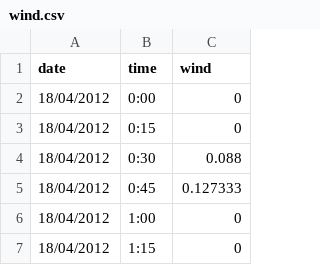
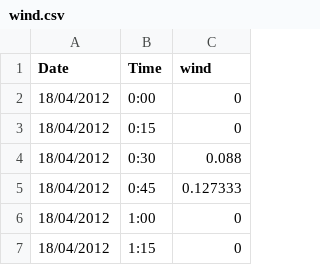
Before and after one commit to mkivenson/Predictive-Analytics, a CSV file: Presentation/Datasets/wind.csv, drawn as a sheet; only a part is shown.

Commit message:
Update wind.csv

```diff
--- a/Presentation/Datasets/wind.csv
+++ b/Presentation/Datasets/wind.csv
@@ -1,2 +1,2 @@
-date,time,wind
+Date,Time,wind
 18/04/2012,0:00,0
```
